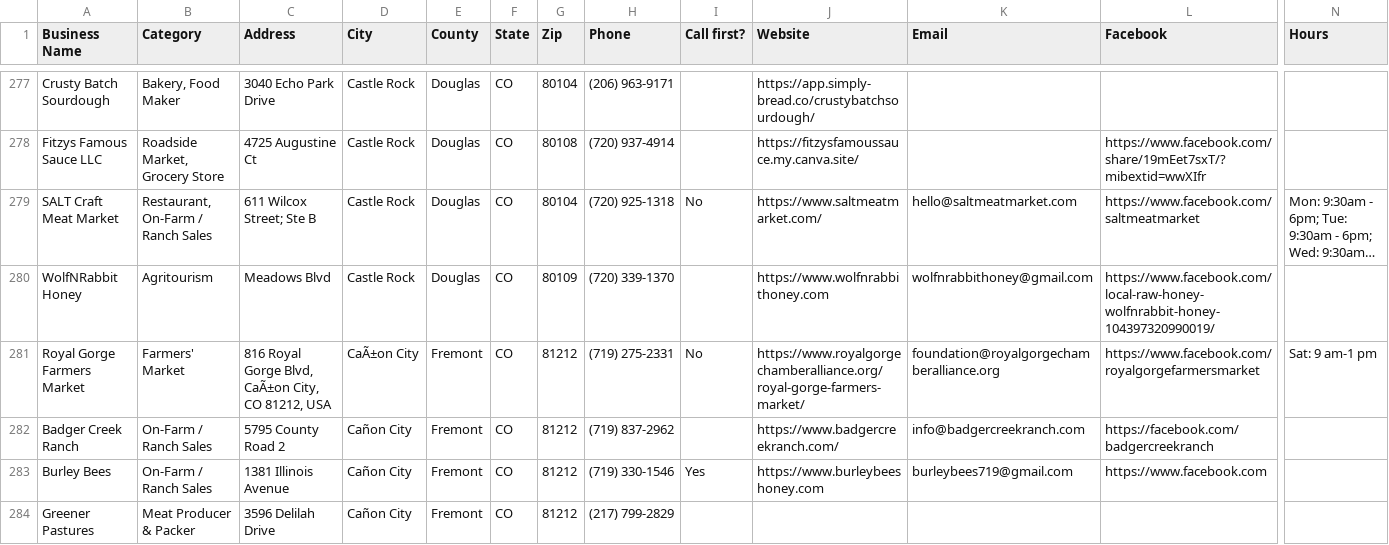
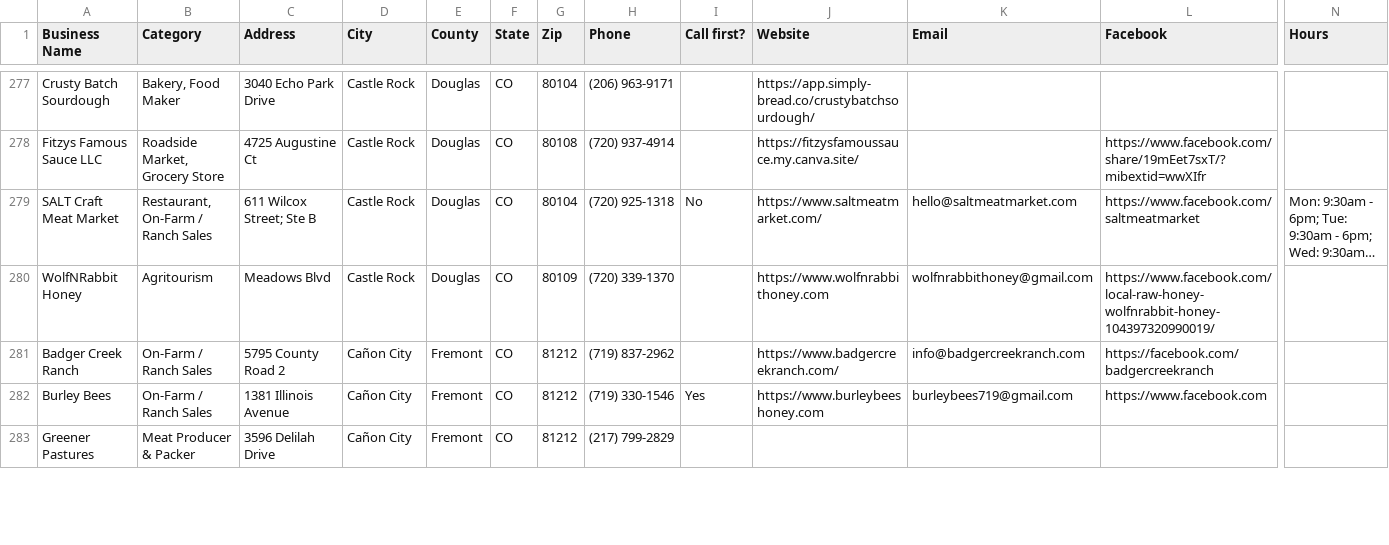
Before and after one commit to dbrown-creator/colorado-farm-trail, a CSV file: data-compiled/phase2/co_farmers_markets_all_mymaps.csv, drawn as a sheet; only a part is shown, gaps mark what is left out; long unchanged cells end in …; rows hold the shown columns only; the diff covers the shown part only; the diff names each change by its address in the sheet, - before the commit and + after, or states it on an @@ line.

```diff
--- a/data-compiled/phase2/co_farmers_markets_all_mymaps.csv
+++ b/data-compiled/phase2/co_farmers_markets_all_mymaps.csv
-row 281: Royal Gorge Farmers Market | Farmers' Market | 816 Royal Gorge Blvd, CaÃ±on City, CO 81212, USA | CaÃ±on City | Fremont | CO | 81212 | (719) 275-2331 | No | https://www.royalgorgechamberalliance.org/royal-gorge-farmers-market/ | foundation@royalgorgechamberalliance.org | https://www.facebook.com/royalgorgefarmersmarket | Sat: 9 am-1 pm
```
Also changed, not shown: 32 edited cells elsewhere in this file, source-data/phase2/dedup_decisions.csv, source-data/phase2/overrides.csv, 5 other files.
